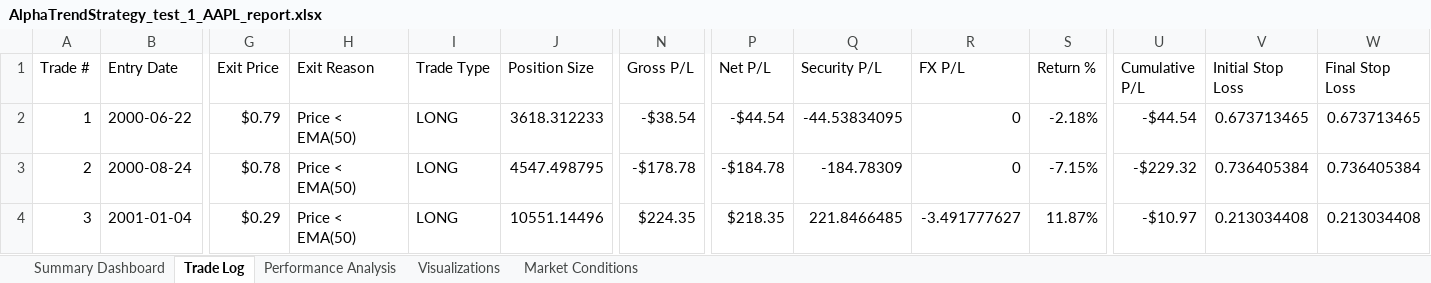
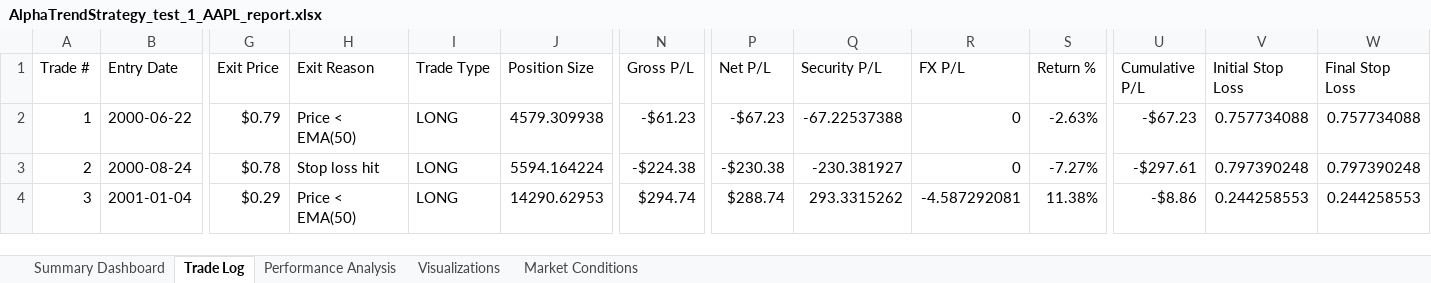
Before and after one commit to rzeminski16-cell/BackTestingFramework, an Excel workbook: logs/AlphaTrendStrategy_test_1/reports/AlphaTrendStrategy_test_1_AAPL_report.xlsx, sheet Trade Log, drawn as a sheet; only a part is shown, gaps mark what is left out; values as stored, in another font and other column widths than the file's, no cell formats; the diff covers the shown part only; the diff names each change by its address in the sheet, - before the commit and + after, or states it on an @@ line.

```diff
--- a/logs/AlphaTrendStrategy_test_1/reports/AlphaTrendStrategy_test_1_AAPL_report.xlsx (sheet Trade Log)
+++ b/logs/AlphaTrendStrategy_test_1/reports/AlphaTrendStrategy_test_1_AAPL_report.xlsx (sheet Trade Log)
-J2 (Position Size): 3618.312233
+J2 (Position Size): 4579.309938
-N2 (Gross P/L): -$38.54
+N2 (Gross P/L): -$61.23
-P2 (Net P/L): -$44.54
+P2 (Net P/L): -$67.23
-Q2 (Security P/L): -44.53834095
+Q2 (Security P/L): -67.22537388
-S2 (Return %): -2.18%
+S2 (Return %): -2.63%
-U2 (Cumulative P/L): -$44.54
+U2 (Cumulative P/L): -$67.23
-V2 (Initial Stop Loss): 0.673713465
+V2 (Initial Stop Loss): 0.757734088
-W2 (Final Stop Loss): 0.673713465
+W2 (Final Stop Loss): 0.757734088
-H3 (Exit Reason): Price < EMA(50)
+H3 (Exit Reason): Stop loss hit
-J3 (Position Size): 4547.498795
+J3 (Position Size): 5594.164224
-N3 (Gross P/L): -$178.78
+N3 (Gross P/L): -$224.38
-P3 (Net P/L): -$184.78
+P3 (Net P/L): -$230.38
-Q3 (Security P/L): -184.78309
+Q3 (Security P/L): -230.381927
-S3 (Return %): -7.15%
+S3 (Return %): -7.27%
-U3 (Cumulative P/L): -$229.32
+U3 (Cumulative P/L): -$297.61
-V3 (Initial Stop Loss): 0.736405384
+V3 (Initial Stop Loss): 0.797390248
-W3 (Final Stop Loss): 0.736405384
+W3 (Final Stop Loss): 0.797390248
-J4 (Position Size): 10551.14496
+J4 (Position Size): 14290.62953
-N4 (Gross P/L): $224.35
+N4 (Gross P/L): $294.74
-P4 (Net P/L): $218.35
+P4 (Net P/L): $288.74
-Q4 (Security P/L): 221.8466485
+Q4 (Security P/L): 293.3315262
-R4 (FX P/L): -3.491777627
+R4 (FX P/L): -4.587292081
-S4 (Return %): 11.87%
+S4 (Return %): 11.38%
-U4 (Cumulative P/L): -$10.97
+U4 (Cumulative P/L): -$8.86
-V4 (Initial Stop Loss): 0.213034408
+V4 (Initial Stop Loss): 0.244258553
-W4 (Final Stop Loss): 0.213034408
+W4 (Final Stop Loss): 0.244258553
```
Also changed, not shown: 34 added rows, 2 removed rows, 828 edited cells and row numbers in column A elsewhere in this sheet, sheet Visualizations, sheet Performance Analysis, sheet Summary Dashboard, cell formats, 26 other files.
